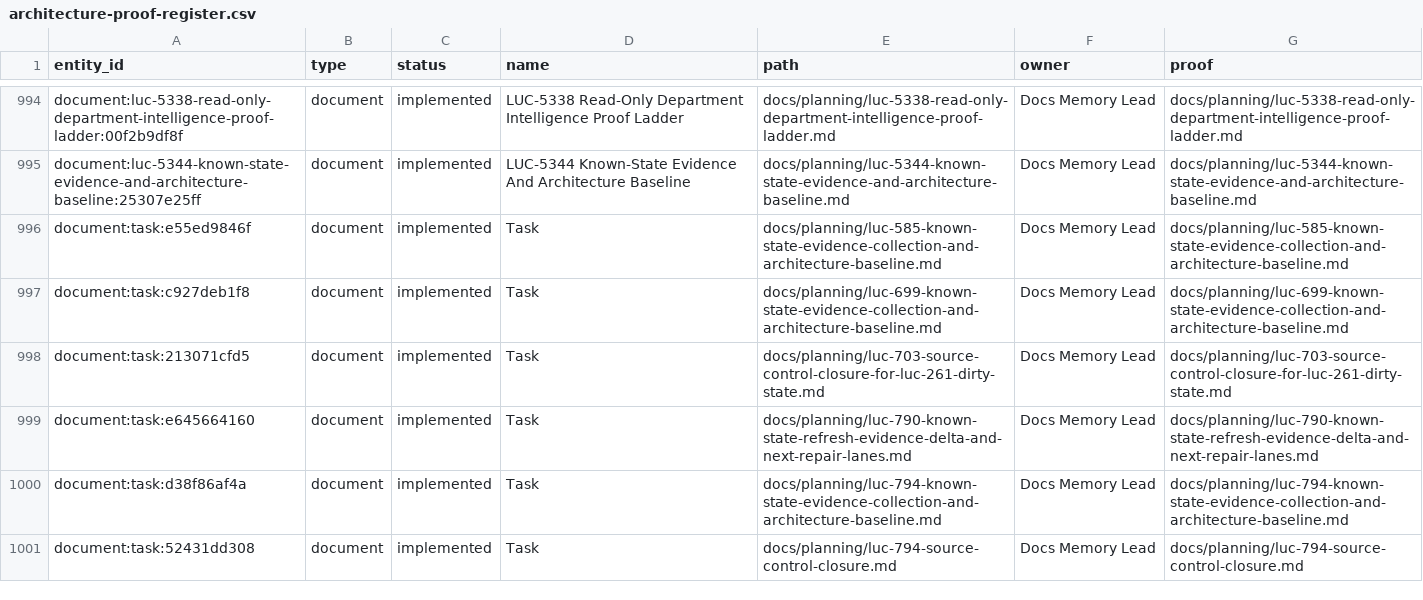
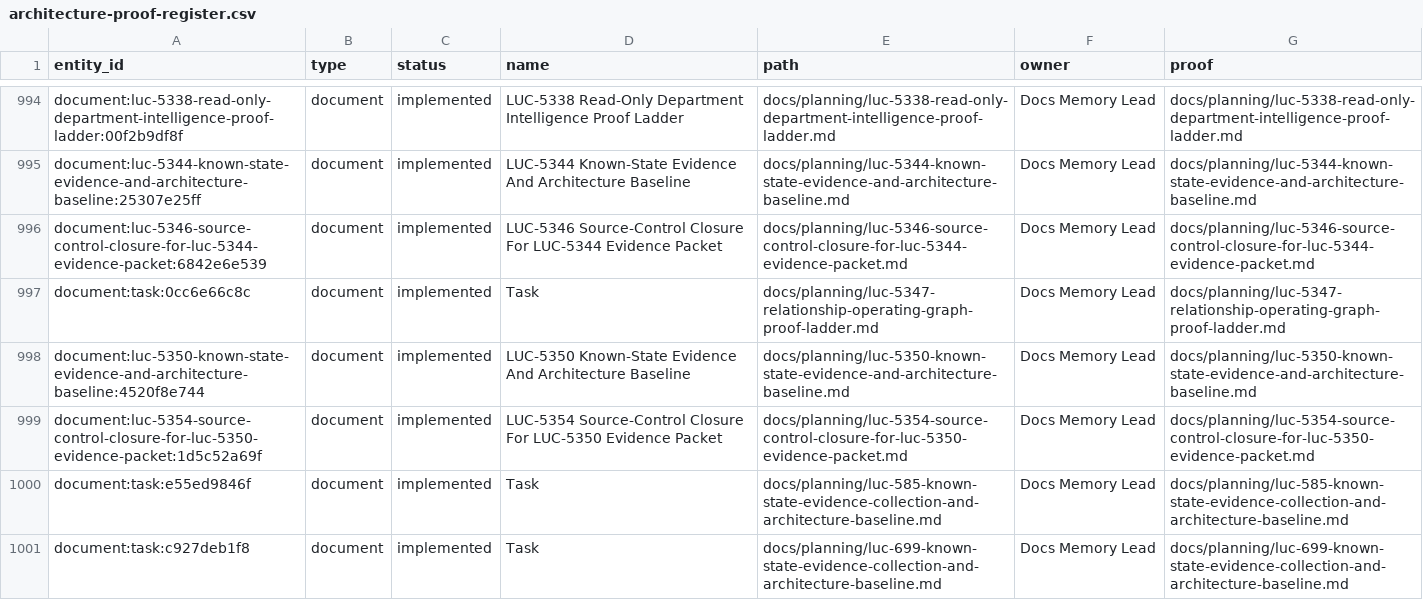
Before and after one commit to Wroblewski-Patryk/Roost, a CSV file: docs/graphs/architecture-proof-register.csv, drawn as a sheet; only a part is shown, gaps mark what is left out; the shorter side is filled out with more unchanged rows.

```diff
--- a/docs/graphs/architecture-proof-register.csv
+++ b/docs/graphs/architecture-proof-register.csv
@@ -995,2 +995,6 @@
 "document:luc-5344-known-state-evidence-and-architecture-baseline:25307e25ff","document","implemented","LUC-5344 Known-State Evidence And Architecture Baseline","docs/planning/luc-5344-known-state-evidence-and-architecture-baseline.md","Docs Memory Lead","docs/planning/luc-5344-known-state-evidence-and-architecture-baseline.md"
+"document:luc-5346-source-control-closure-for-luc-5344-evidence-packet:6842e6e539","document","implemented","LUC-5346 Source-Control Closure For LUC-5344 Evidence Packet","docs/planning/luc-5346-source-control-closure-for-luc-5344-evidence-packet.md","Docs Memory Lead","docs/planning/luc-5346-source-control-closure-for-luc-5344-evidence-packet.md"
+"document:task:0cc6e66c8c","document","implemented","Task","docs/planning/luc-5347-relationship-operating-graph-proof-ladder.md","Docs Memory Lead","docs/planning/luc-5347-relationship-operating-graph-proof-ladder.md"
+"document:luc-5350-known-state-evidence-and-architecture-baseline:4520f8e744","document","implemented","LUC-5350 Known-State Evidence And Architecture Baseline","docs/planning/luc-5350-known-state-evidence-and-architecture-baseline.md","Docs Memory Lead","docs/planning/luc-5350-known-state-evidence-and-architecture-baseline.md"
+"document:luc-5354-source-control-closure-for-luc-5350-evidence-packet:1d5c52a69f","document","implemented","LUC-5354 Source-Control Closure For LUC-5350 Evidence Packet","docs/planning/luc-5354-source-control-closure-for-luc-5350-evidence-packet.md","Docs Memory Lead","docs/planning/luc-5354-source-control-closure-for-luc-5350-evidence-packet.md"
 "document:task:e55ed9846f","document","implemented","Task","docs/planning/luc-585-known-state-evidence-collection-and-architecture-baseline.md","Docs Memory Lead","docs/planning/luc-585-known-state-evidence-collection-and-architecture-baseline.md"
```
Also changed, not shown: docs/graphs/architecture-awareness.csv, 18 other files.
